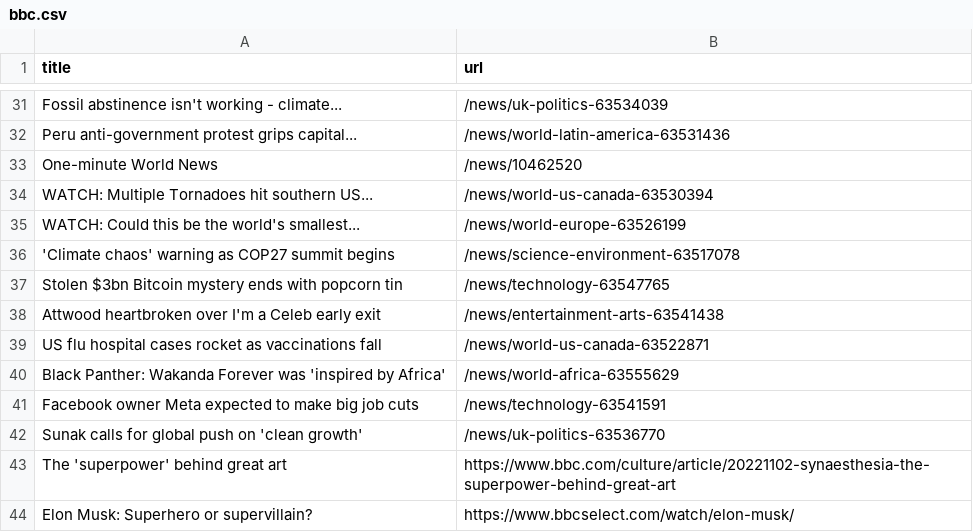
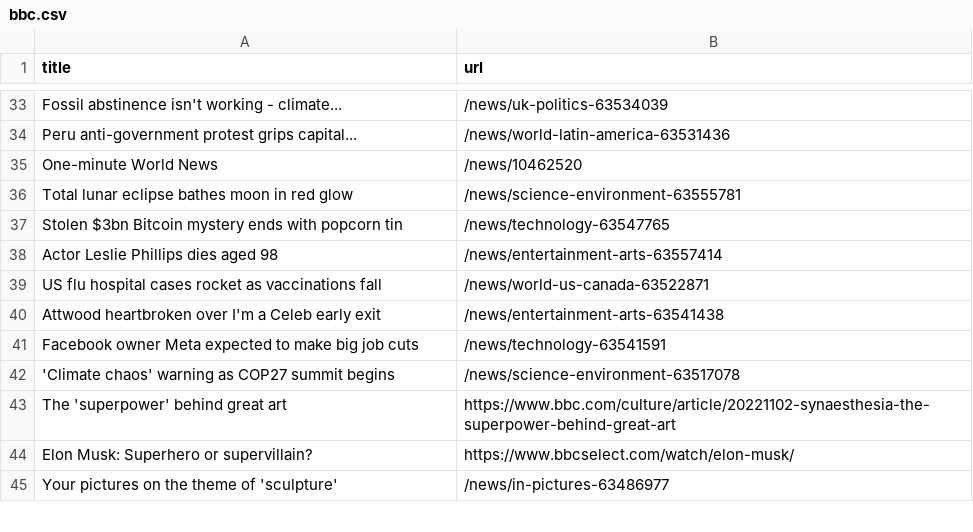
Before and after one commit to cpohkwan/automatic-scraper-bbc, a CSV file: bbc.csv, drawn as a sheet; only a part is shown, gaps mark what is left out; the shorter side is filled out with more unchanged rows; the diff covers the shown part only.

```diff
--- a/bbc.csv
+++ b/bbc.csv
@@ -33,11 +35,9 @@ Peru anti-government protest grips capital...,/news/world-latin-america-63531436
 One-minute World News,/news/10462520
-WATCH: Multiple Tornadoes hit southern US...,/news/world-us-canada-63530394
-WATCH: Could this be the world's smallest...,/news/world-europe-63526199
+Total lunar eclipse bathes moon in red glow,/news/science-environment-63555781
+Stolen $3bn Bitcoin mystery ends with popcorn tin,/news/technology-63547765
+Actor Leslie Phillips dies aged 98,/news/entertainment-arts-63557414
+US flu hospital cases rocket as vaccinations fall,/news/world-us-canada-63522871
+Attwood heartbroken over I'm a Celeb early exit,/news/entertainment-arts-63541438
+Facebook owner Meta expected to make big job cuts,/news/technology-63541591
 'Climate chaos' warning as COP27 summit begins,/news/science-environment-63517078
-Stolen $3bn Bitcoin mystery ends with popcorn tin,/news/technology-63547765
-Attwood heartbroken over I'm a Celeb early exit,/news/entertainment-arts-63541438
-US flu hospital cases rocket as vaccinations fall,/news/world-us-canada-63522871
-Black Panther: Wakanda Forever was 'inspired by Africa',/news/world-africa-63555629
-Facebook owner Meta expected to make big job cuts,/news/technology-63541591
-Sunak calls for global push on 'clean growth',/news/uk-politics-63536770
 The 'superpower' behind great art,https://www.bbc.com/culture/article/20221102-synaesthesia-the-superpower-behind-great-art
```
Also changed, not shown: 10 added rows and 8 removed rows elsewhere in this file.
